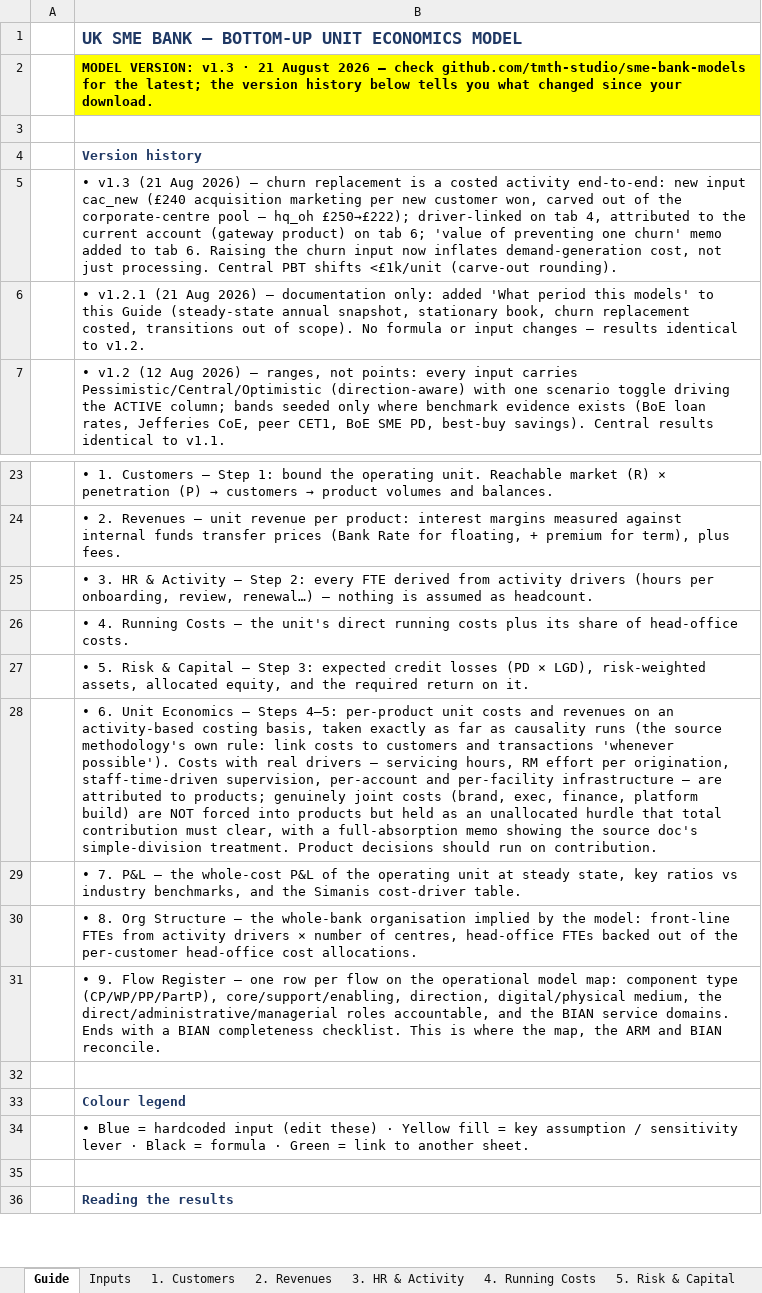
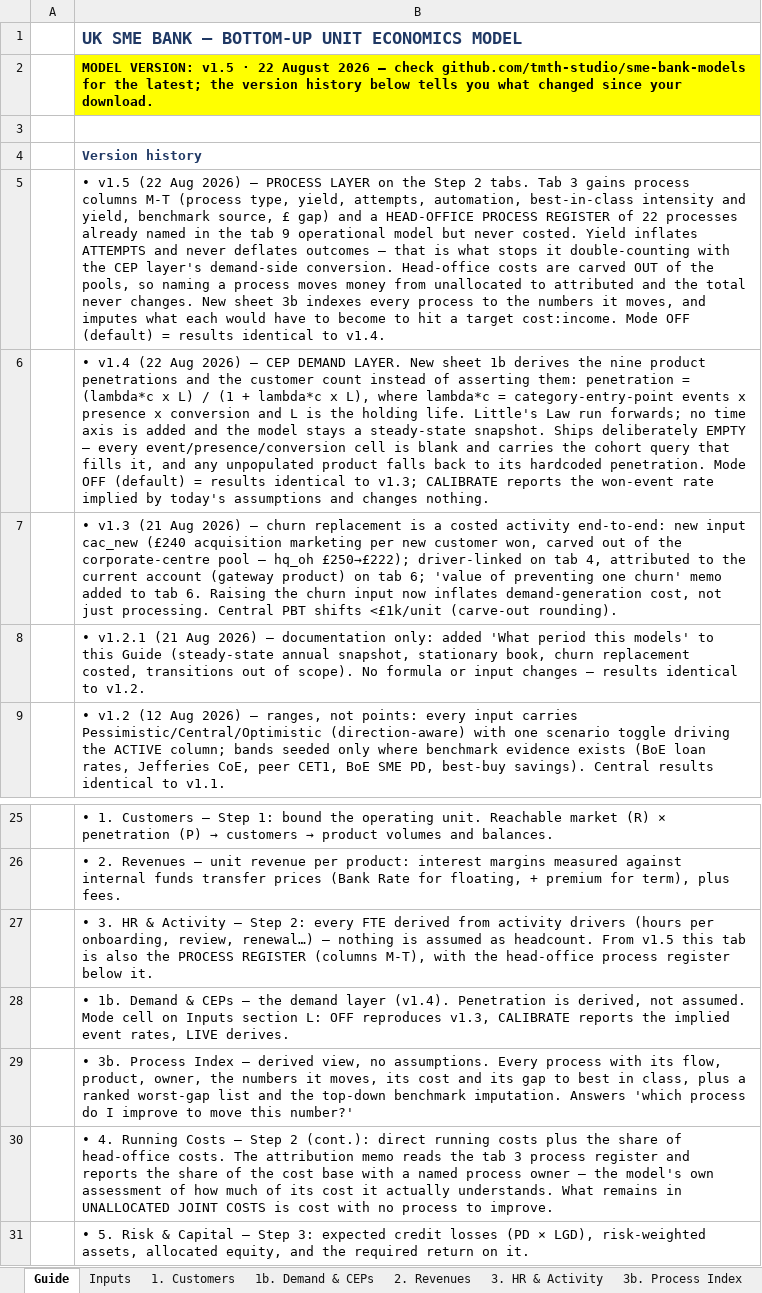
Before and after one commit to tmth-studio/sme-bank-models, an Excel workbook: UK_SME_Bank_Bottom_Up_Unit_Economics.xlsx, sheet Guide, drawn as a sheet; only a part is shown, gaps mark what is left out; the shorter side is filled out with more unchanged rows; values as stored, in another font and other column widths than the file's, no borders; addresses are those after the commit; the diff names each change by its address in the sheet, - before the commit and + after, or states it on an @@ line.

Commit message:
v1.5: demand layer (1b) and process layer (tab 3 M-T + 3b)
Two optional layers, both shipping OFF and both reproducing v1.3 exactly when off.

v1.4 — demand: penetration derived from category entry points via Little's Law run
forwards, rather than asserted. Steady-state snapshot preserved; no time axis added.

v1.5 — process: Step 2 is running costs, so the process register lives on tabs 3 and 4.
Yield, best-in-class benchmarks and £ gaps as columns; a 22-process head-office register
carved out of the existing pools; sheet 3b indexes processes to the numbers they move.

Both layers ship empty, each cell carrying the cohort query that would fill it.

```diff
--- a/UK_SME_Bank_Bottom_Up_Unit_Economics.xlsx (sheet Guide)
+++ b/UK_SME_Bank_Bottom_Up_Unit_Economics.xlsx (sheet Guide)
+sheet tab: 1b. Demand & CEPs
+sheet tab: 3b. Process Index
-B2: MODEL VERSION: v1.3 · 21 August 2026…
+B2: MODEL VERSION: v1.5 · 22 August 2026…
+row 5:  | • v1.5 (22 Aug 2026) — PROCESS LAYER on the Step 2 tabs. Tab 3 gains process columns M-T (process type, yield, attempts, automation, best-in-class intensity and yield, benchmark source, £ gap) and a HEAD-OFFICE PROCESS REGISTER of 22 processes already named in the tab 9 operational model but never costed. Yield inflates ATTEMPTS and never deflates outcomes — that is what stops it double-counting with the CEP layer's demand-side conversion. Head-office costs are carved OUT of the pools, so naming a process moves money from unallocated to attributed and the total never changes. New sheet 3b indexes every process to the numbers it moves, and imputes what each would have to become to hit a target cost:income. Mode OFF (default) = results identical to v1.4.
+row 6:  | • v1.4 (22 Aug 2026) — CEP DEMAND LAYER. New sheet 1b derives the nine product penetrations and the customer count instead of asserting them: penetration = (lambda*c x L) / (1 + lambda*c x L), where lambda*c = category-entry-point events x presence x conversion and L is the holding life. Little's Law run forwards; no time axis is added and the model stays a steady-state snapshot. Ships deliberately EMPTY — every event/presence/conversion cell is blank and carries the cohort query that fills it, and any unpopulated product falls back to its hardcoded penetration. Mode OFF (default) = results identical to v1.3; CALIBRATE reports the won-event rate implied by today's assumptions and changes nothing.
-B27: …as headcount.
+B27: …as headcount. From v1.5 this tab is also the PROCESS REGISTER (columns M-T), with the head-office process register below it.
-B28: • 4. Running Costs — the unit's direct running costs plus its share of head-office costs.
+B28: • 1b. Demand & CEPs — the demand layer (v1.4). Penetration is derived, not assumed. Mode cell on Inputs section L: OFF reproduces v1.3, CALIBRATE reports the implied event rates, LIVE derives.
+row 29:  | • 3b. Process Index — derived view, no assumptions. Every process with its flow, product, owner, the numbers it moves, its cost and its gap to best in class, plus a ranked worst-gap list and the top-down benchmark imputation. Answers 'which process do I improve to move this number?'
+row 30:  | • 4. Running Costs — Step 2 (cont.): direct running costs plus the share of head-office costs. The attribution memo reads the tab 3 process register and reports the share of the cost base with a named process owner — the model's own assessment of how much of its cost it actually understands. What remains in UNALLOCATED JOINT COSTS is cost with no process to improve.
```
Also changed, not shown: sheet 3. HR & Activity, sheet Inputs, sheet 4. Running Costs, sheet 1. Customers, sheet 6. Unit Economics, sheet 7. P&L, 1 other file.
